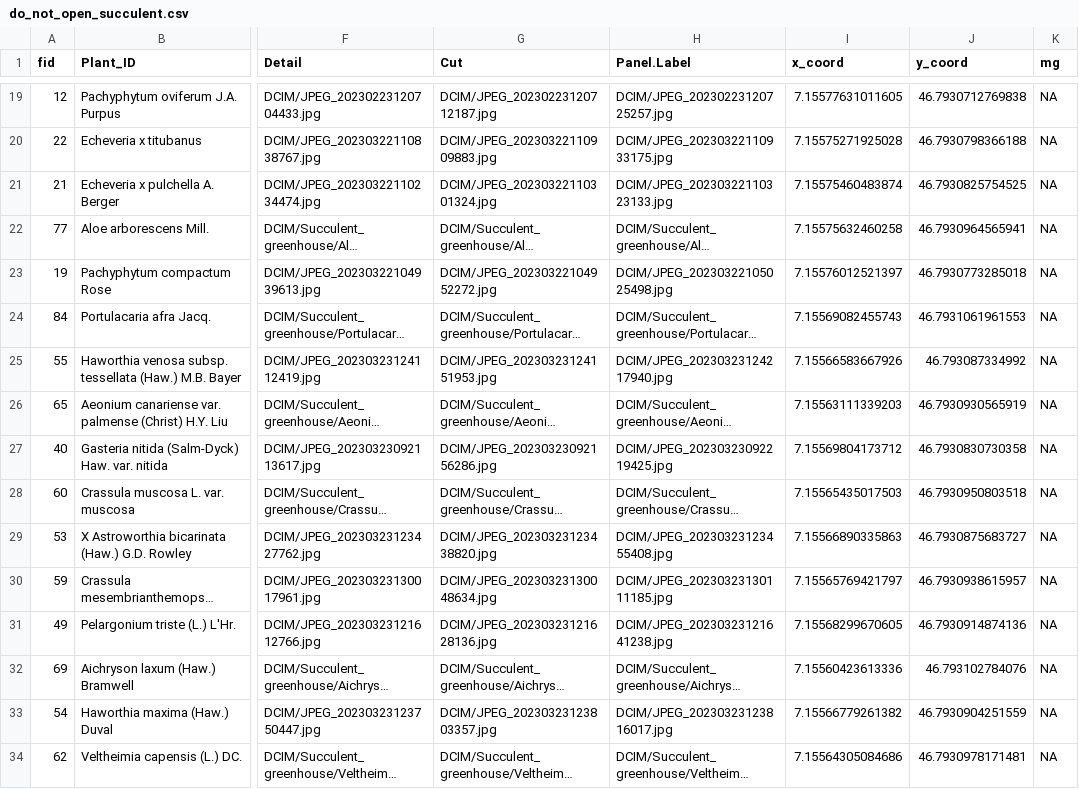
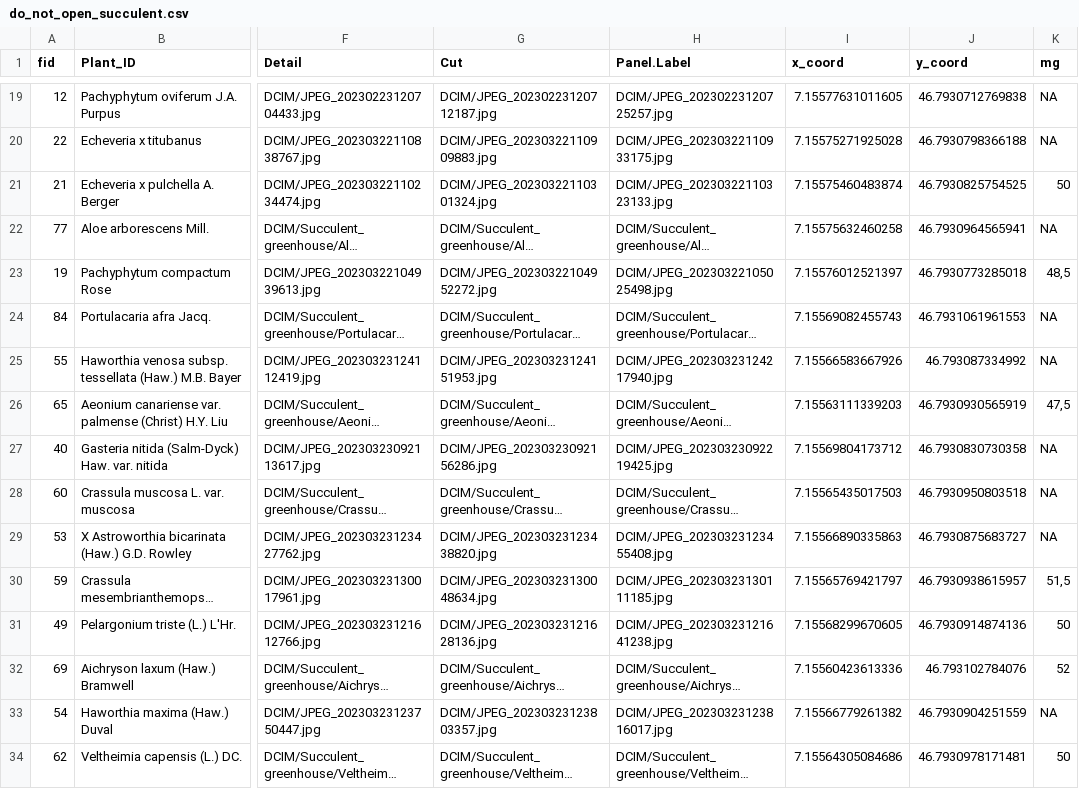
Before and after one commit to digital-botanical-gardens-initiative/CSV-storage, a CSV file: QField_csv/do_not_open_succulent.csv, drawn as a sheet; only a part is shown, gaps mark what is left out; long unchanged cells end in …; the diff covers the shown part only; the diff names each change by its address in the sheet, - before the commit and + after, or states it on an @@ line.

Commit message:
up succulent weight

```diff
--- a/QField_csv/do_not_open_succulent.csv
+++ b/QField_csv/do_not_open_succulent.csv
-K21 (mg): NA
+K21 (mg): 50
-K23 (mg): NA
+K23 (mg): 48,5
-K26 (mg): NA
+K26 (mg): 47,5
-K30 (mg): NA
+K30 (mg): 51,5
-K31 (mg): NA
+K31 (mg): 50
-K32 (mg): NA
+K32 (mg): 52
-K34 (mg): NA
+K34 (mg): 50
```
Also changed, not shown: 27 edited cells elsewhere in this file.
